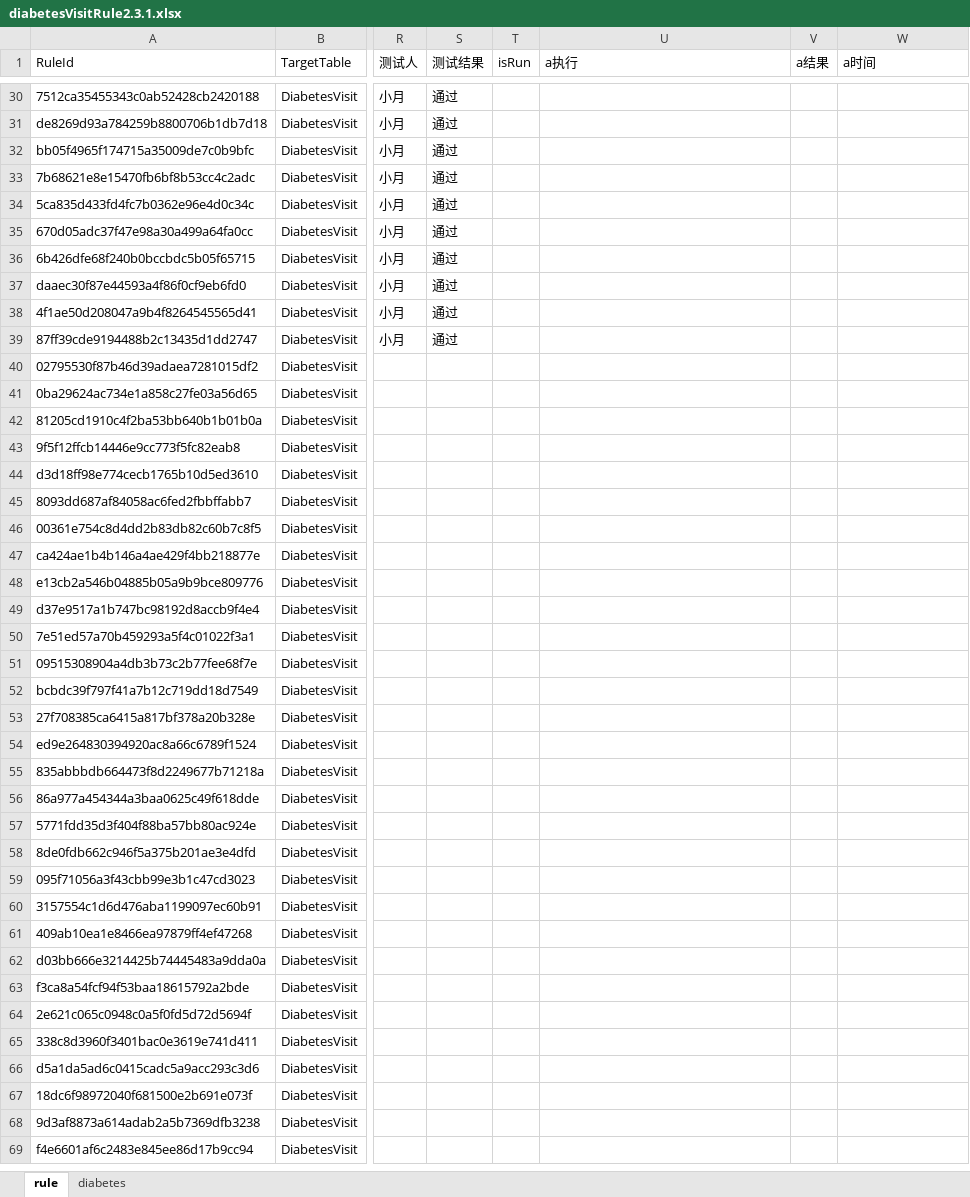
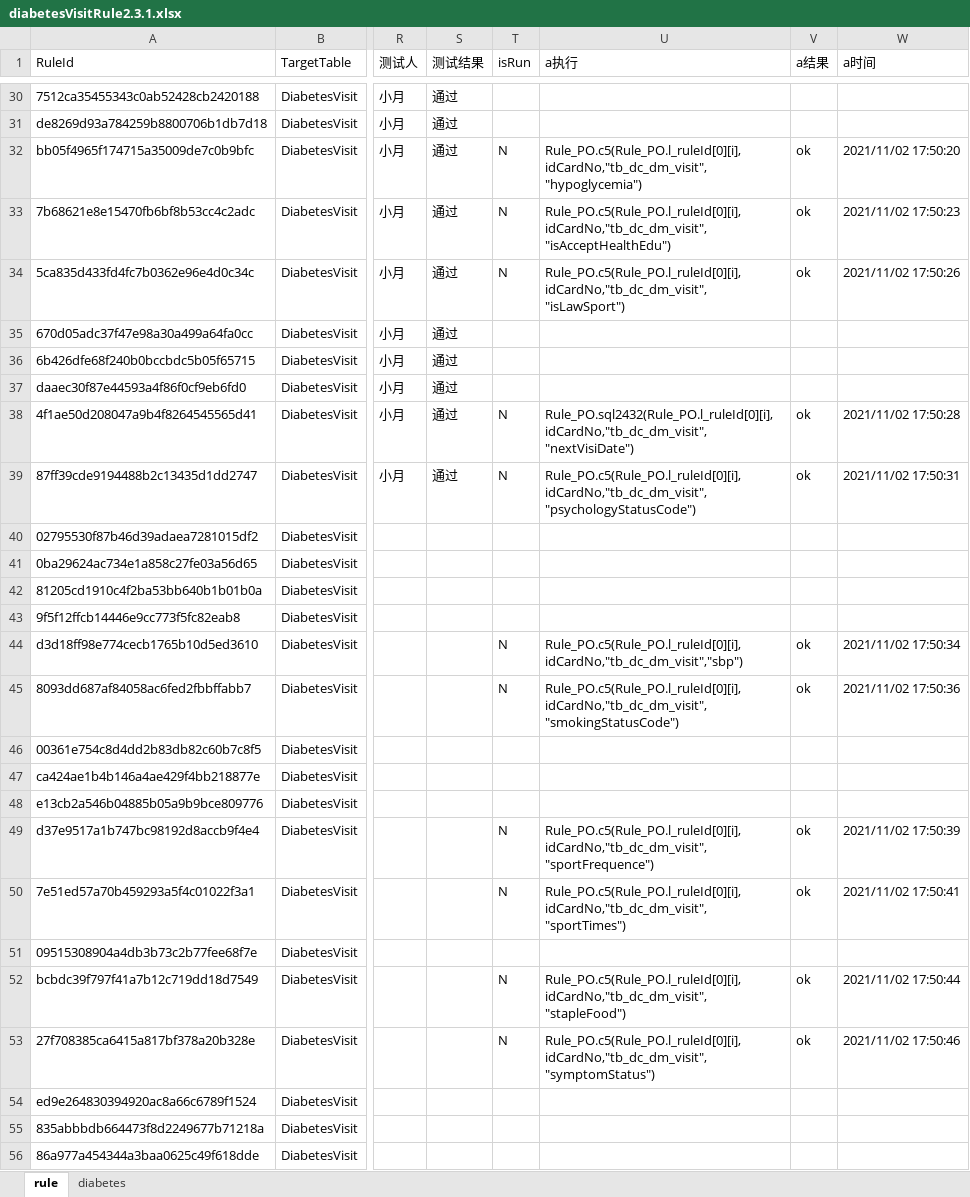
Before and after one commit to skducn/project, an Excel workbook: instance/zyjk/EHR/controlRule/config/diabetesVisitRule2.3.1.xlsx, sheet rule, drawn as a sheet; only a part is shown, gaps mark what is left out; the shorter side is filled out with more unchanged rows; values as stored, in another font and other column widths than the file's, no cell formats; the diff covers the shown part only; the diff names each change by its address in the sheet, - before the commit and + after, or states it on an @@ line.

```diff
--- a/instance/zyjk/EHR/controlRule/config/diabetesVisitRule2.3.1.xlsx (sheet rule)
+++ b/instance/zyjk/EHR/controlRule/config/diabetesVisitRule2.3.1.xlsx (sheet rule)
-T32:T34 (isRun): (empty)
+T32:T34 (isRun): N
-U32 (a执行): (empty)
+U32 (a执行): Rule_PO.c5(Rule_PO.l_ruleId[0][i], idCardNo,"tb_dc_dm_visit","hypoglycemia")
-V32:V34 (a结果): (empty)
+V32:V34 (a结果): ok
-W32 (a时间): (empty)
+W32 (a时间): 2021/11/02 17:50:20
-U33 (a执行): (empty)
+U33 (a执行): Rule_PO.c5(Rule_PO.l_ruleId[0][i], idCardNo,"tb_dc_dm_visit","isAcceptHealthEdu")
-W33 (a时间): (empty)
+W33 (a时间): 2021/11/02 17:50:23
-U34 (a执行): (empty)
+U34 (a执行): Rule_PO.c5(Rule_PO.l_ruleId[0][i], idCardNo,"tb_dc_dm_visit","isLawSport")
-W34 (a时间): (empty)
+W34 (a时间): 2021/11/02 17:50:26
-T38:T39 (isRun): (empty)
+T38:T39 (isRun): N
-U38 (a执行): (empty)
+U38 (a执行): Rule_PO.sql2432(Rule_PO.l_ruleId[0][i], idCardNo,"tb_dc_dm_visit","nextVisiDate")
-V38:V39 (a结果): (empty)
+V38:V39 (a结果): ok
-W38 (a时间): (empty)
+W38 (a时间): 2021/11/02 17:50:28
-U39 (a执行): (empty)
+U39 (a执行): Rule_PO.c5(Rule_PO.l_ruleId[0][i], idCardNo,"tb_dc_dm_visit","psychologyStatusCode")
-W39 (a时间): (empty)
+W39 (a时间): 2021/11/02 17:50:31
-T44:T45 (isRun): (empty)
+T44:T45 (isRun): N
-U44 (a执行): (empty)
+U44 (a执行): Rule_PO.c5(Rule_PO.l_ruleId[0][i], idCardNo,"tb_dc_dm_visit","sbp")
-V44:V45 (a结果): (empty)
+V44:V45 (a结果): ok
-W44 (a时间): (empty)
+W44 (a时间): 2021/11/02 17:50:34
-U45 (a执行): (empty)
+U45 (a执行): Rule_PO.c5(Rule_PO.l_ruleId[0][i], idCardNo,"tb_dc_dm_visit","smokingStatusCode")
-W45 (a时间): (empty)
+W45 (a时间): 2021/11/02 17:50:36
-T49:T50 (isRun): (empty)
+T49:T50 (isRun): N
-U49 (a执行): (empty)
+U49 (a执行): Rule_PO.c5(Rule_PO.l_ruleId[0][i], idCardNo,"tb_dc_dm_visit","sportFrequence")
-V49:V50 (a结果): (empty)
+V49:V50 (a结果): ok
-W49 (a时间): (empty)
+W49 (a时间): 2021/11/02 17:50:39
-U50 (a执行): (empty)
+U50 (a执行): Rule_PO.c5(Rule_PO.l_ruleId[0][i], idCardNo,"tb_dc_dm_visit","sportTimes")
-W50 (a时间): (empty)
+W50 (a时间): 2021/11/02 17:50:41
-T52:T53 (isRun): (empty)
+T52:T53 (isRun): N
-U52 (a执行): (empty)
+U52 (a执行): Rule_PO.c5(Rule_PO.l_ruleId[0][i], idCardNo,"tb_dc_dm_visit","stapleFood")
-V52:V53 (a结果): (empty)
+V52:V53 (a结果): ok
-W52 (a时间): (empty)
+W52 (a时间): 2021/11/02 17:50:44
-U53 (a执行): (empty)
+U53 (a执行): Rule_PO.c5(Rule_PO.l_ruleId[0][i], idCardNo,"tb_dc_dm_visit","symptomStatus")
-W53 (a时间): (empty)
+W53 (a时间): 2021/11/02 17:50:46
```
Also changed, not shown: 71 edited cells elsewhere in this sheet, cell formats.
